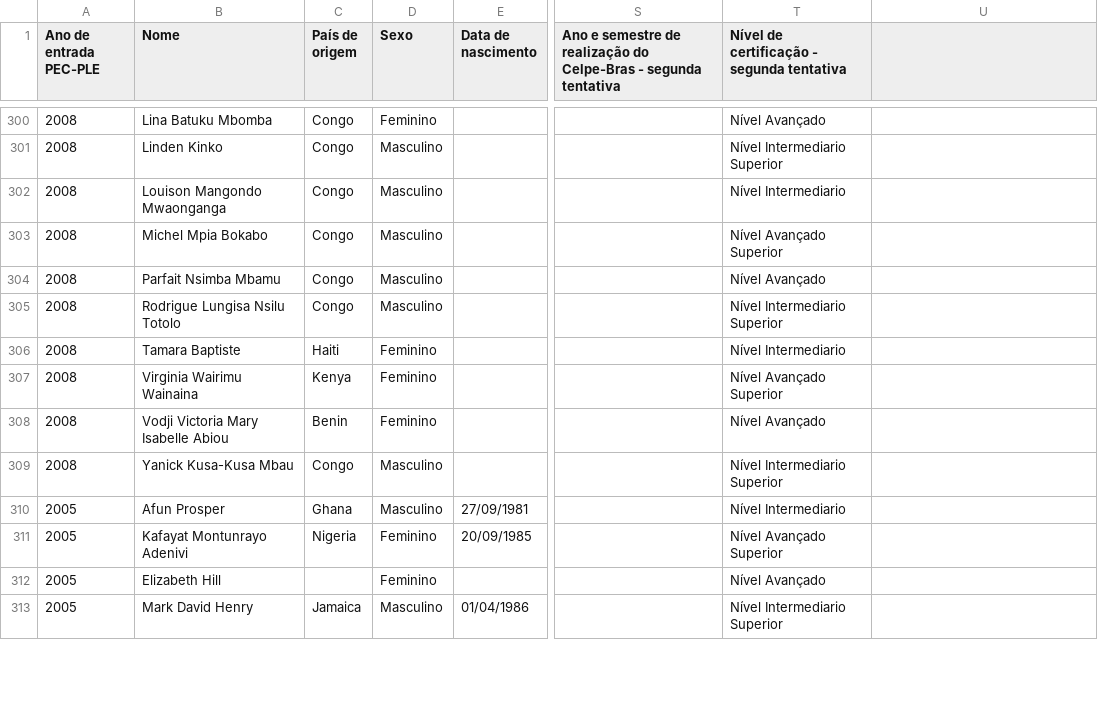
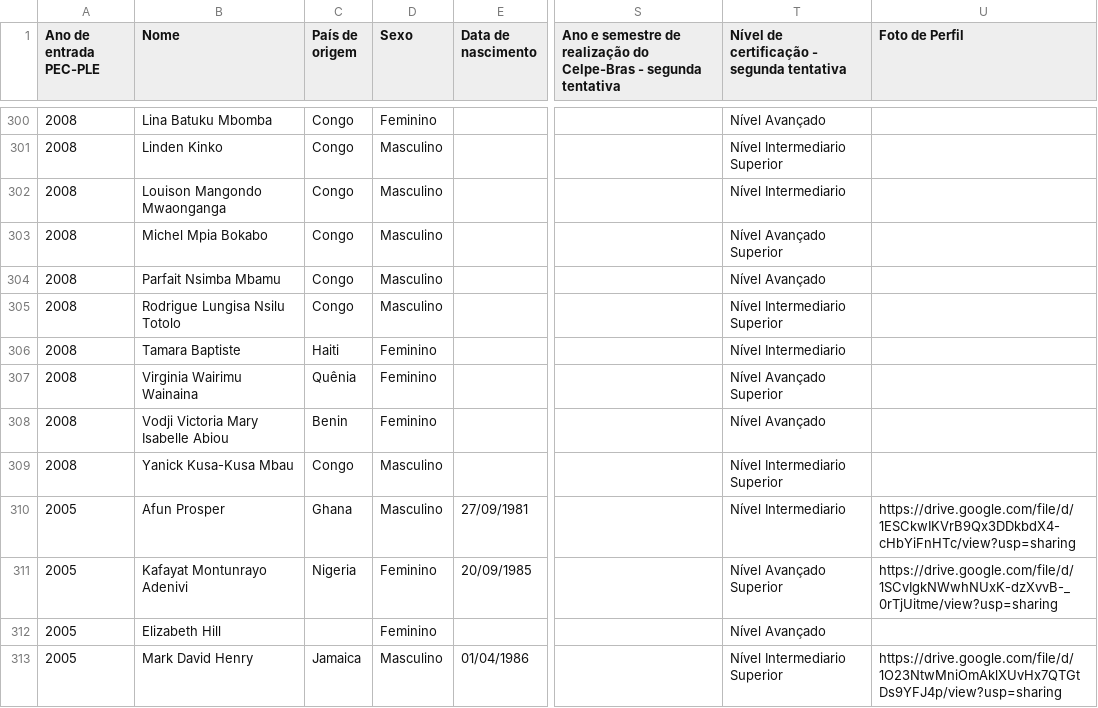
Before and after one commit to EMERSONOL/Analise-de-Dados-PEC-PLE, a CSV file: SISTEMA DE GERENCIAMENTO DE DADOS.csv, drawn as a sheet; only a part is shown, gaps mark what is left out; the diff covers the shown part only; the diff names each change by its address in the sheet, - before the commit and + after, or states it on an @@ line.

```diff
--- a/SISTEMA DE GERENCIAMENTO DE DADOS.csv
+++ b/SISTEMA DE GERENCIAMENTO DE DADOS.csv
-U1: (empty)
+U1: Foto de Perfil
-C307 (País de origem): Kenya
+C307 (País de origem): Quênia
-U310 (Foto de Perfil): (empty)
+U310 (Foto de Perfil): https://drive.google.com/file/d/1ESCkwIKVrB9Qx3DDkbdX4-cHbYiFnHTc/view?usp=sharing
-U311 (Foto de Perfil): (empty)
+U311 (Foto de Perfil): https://drive.google.com/file/d/1SCvIgkNWwhNUxK-dzXvvB-_0rTjUitme/view?usp=sharing
-U313 (Foto de Perfil): (empty)
+U313 (Foto de Perfil): https://drive.google.com/file/d/1O23NtwMniOmAklXUvHx7QTGtDs9YFJ4p/view?usp=sharing
```
Also changed, not shown: 93 edited cells elsewhere in this file.
